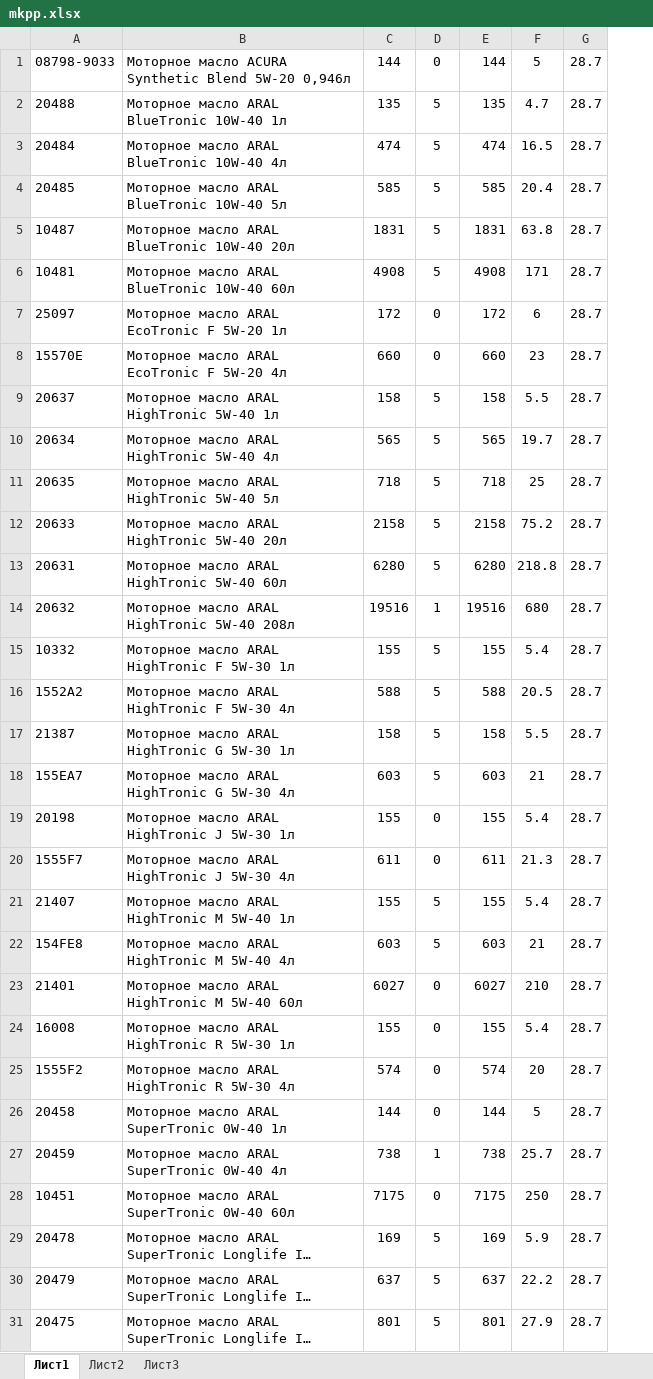
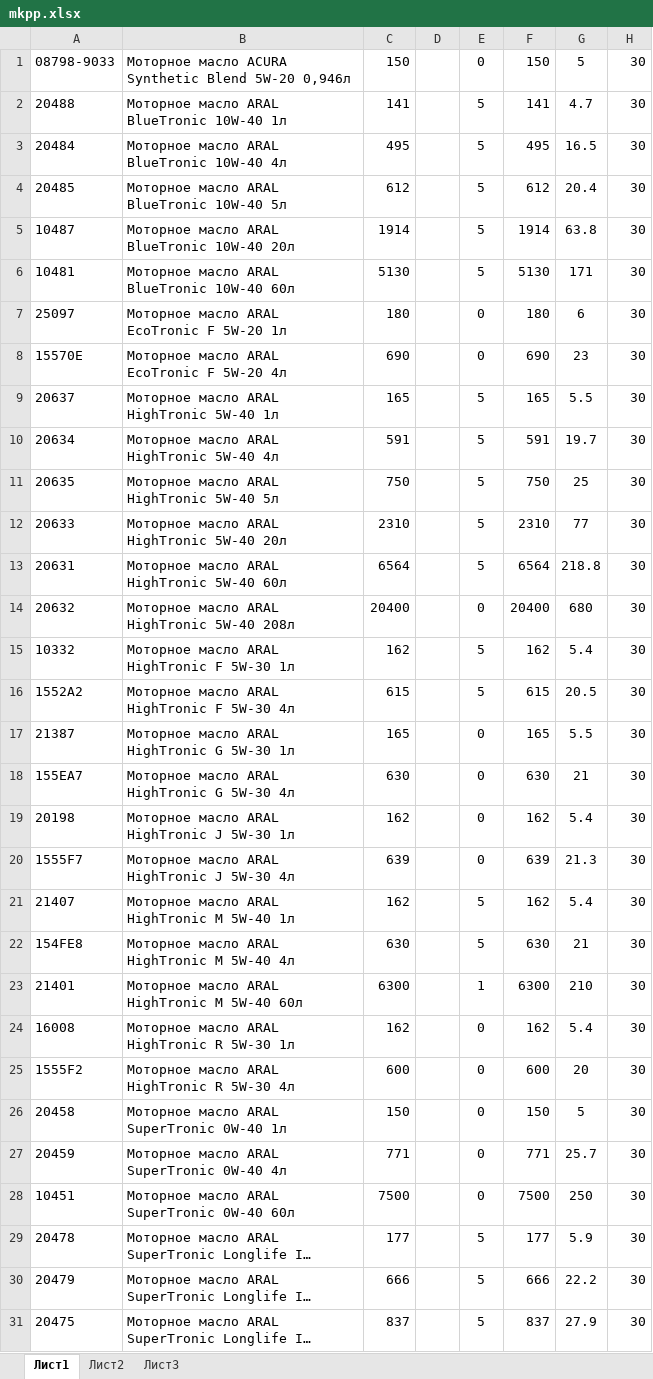
Before and after one commit to painkilerUa/e-commerce-project, an Excel workbook: update_price/prices/mkpp.xlsx, sheet Лист1, drawn as a sheet; only a part is shown; long unchanged cells end in …; values as stored, in another font and other column widths than the file's, no borders; removed rows and columns are numbered as before the commit, all else as after; the diff covers the shown part only; the diff names each change by its address in the sheet, - before the commit and + after, or states it on an @@ line.

```diff
--- a/update_price/prices/mkpp.xlsx (sheet Лист1)
+++ b/update_price/prices/mkpp.xlsx (sheet Лист1)
-column C, rows 1-31: 144 | 135 | 474 | 585 | 1831 | 4908 | 172 | 660 | 158 | 565 | 718 | 2158 | 6280 | 19516 | 155 | 588 | 158 | 603 | 155 | 611 | 155 | 603 | 6027 | 155 | 574 | 144 | 738 | 7175 | 169 | 637 | 801
+column C, rows 1-31: 150 | 141 | 495 | 612 | 1914 | 5130 | 180 | 690 | 165 | 591 | 750 | 2310 | 6564 | 20400 | 162 | 615 | 165 | 630 | 162 | 639 | 162 | 630 | 6300 | 162 | 600 | 150 | 771 | 7500 | 177 | 666 | 837
+column D, empty
-column E, rows 1-31: 144 | 135 | 474 | 585 | 1831 | 4908 | 172 | 660 | 158 | 565 | 718 | 2158 | 6280 | 19516 | 155 | 588 | 158 | 603 | 155 | 611 | 155 | 603 | 6027 | 155 | 574 | 144 | 738 | 7175 | 169 | 637 | 801
+column F, rows 1-31: 150 | 141 | 495 | 612 | 1914 | 5130 | 180 | 690 | 165 | 591 | 750 | 2310 | 6564 | 20400 | 162 | 615 | 165 | 630 | 162 | 639 | 162 | 630 | 6300 | 162 | 600 | 150 | 771 | 7500 | 177 | 666 | 837
-column G, rows 1-31: all 28.7
+column H, rows 1-31: all 30
-G12: 75.2
+G12: 77
-E14: 1
+E14: 0
-E17:E18: 5
+E17:E18: 0
-E23: 0
+E23: 1
-E27: 1
+E27: 0
```
Also changed, not shown: 5 added rows and 28 edited cells elsewhere in this sheet, 4 other files.
